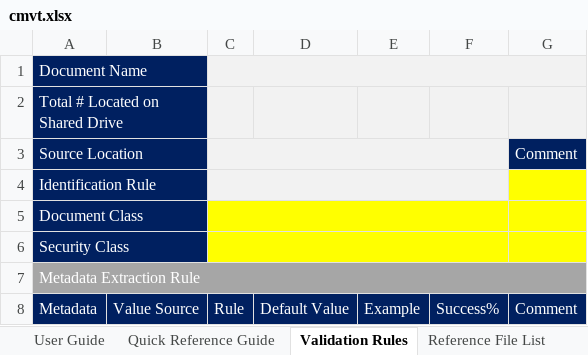
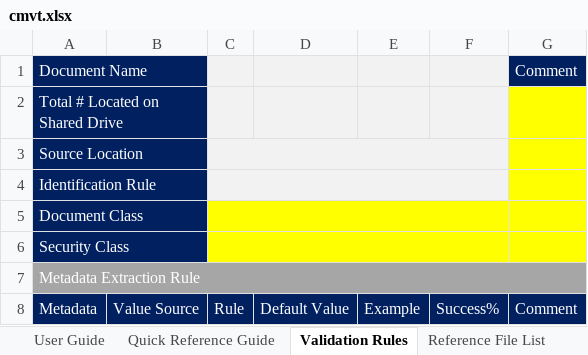
Before and after one commit to TsangTony/ecmcm, an Excel workbook: MigrationManager/WebContent/resources/cmvt.xlsx, sheet Validation Rules, drawn as a sheet; values as stored, in another font and other column widths than the file's, no borders; the diff names each change by its address in the sheet, - before the commit and + after, or states it on an @@ line.

Commit message:
Bugs fixing, Validation

```diff
--- a/MigrationManager/WebContent/resources/cmvt.xlsx (sheet Validation Rules)
+++ b/MigrationManager/WebContent/resources/cmvt.xlsx (sheet Validation Rules)
-C1:G1 merged
-G1: (empty)
+G1: Comment
-G1 fill: #F2F2F2
+G1 fill: #002060
-G2 fill: #F2F2F2
+G2 fill: #FFFF00
-G3: Comment
+G3: (empty)
-G3 fill: #002060
+G3 fill: #FFFF00
```
Also changed, not shown: sheet Reference File List, 15 other files.
